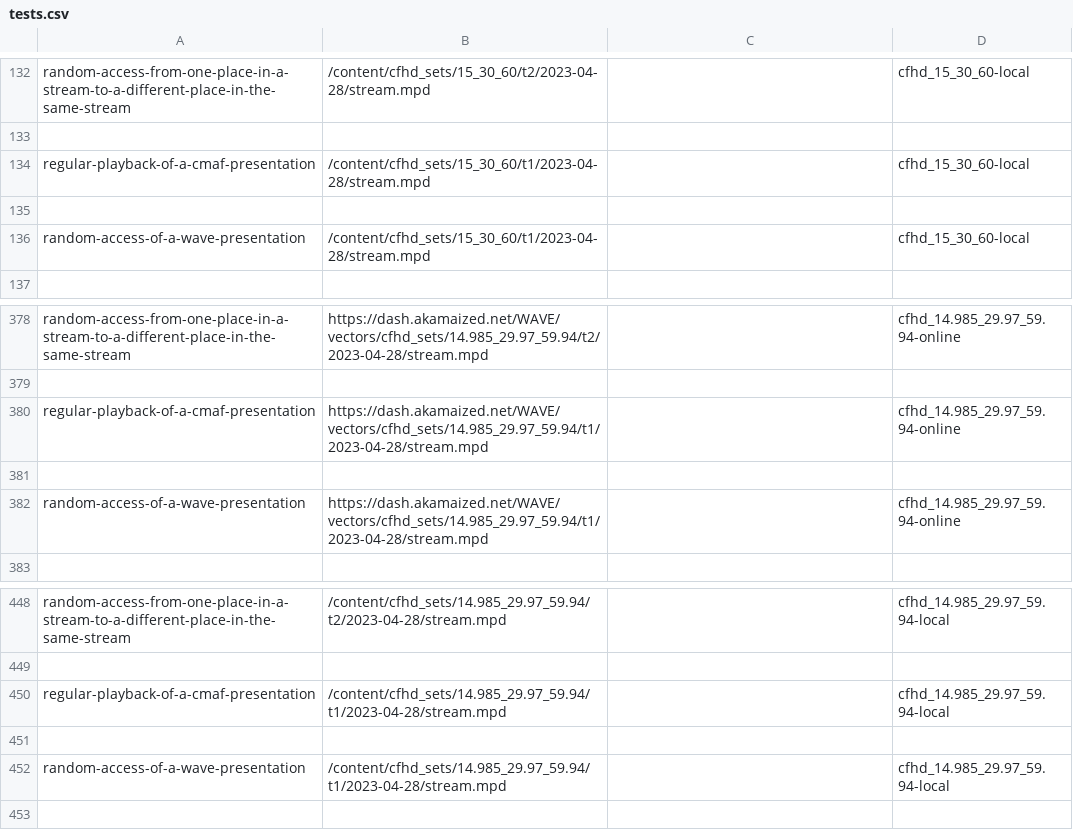
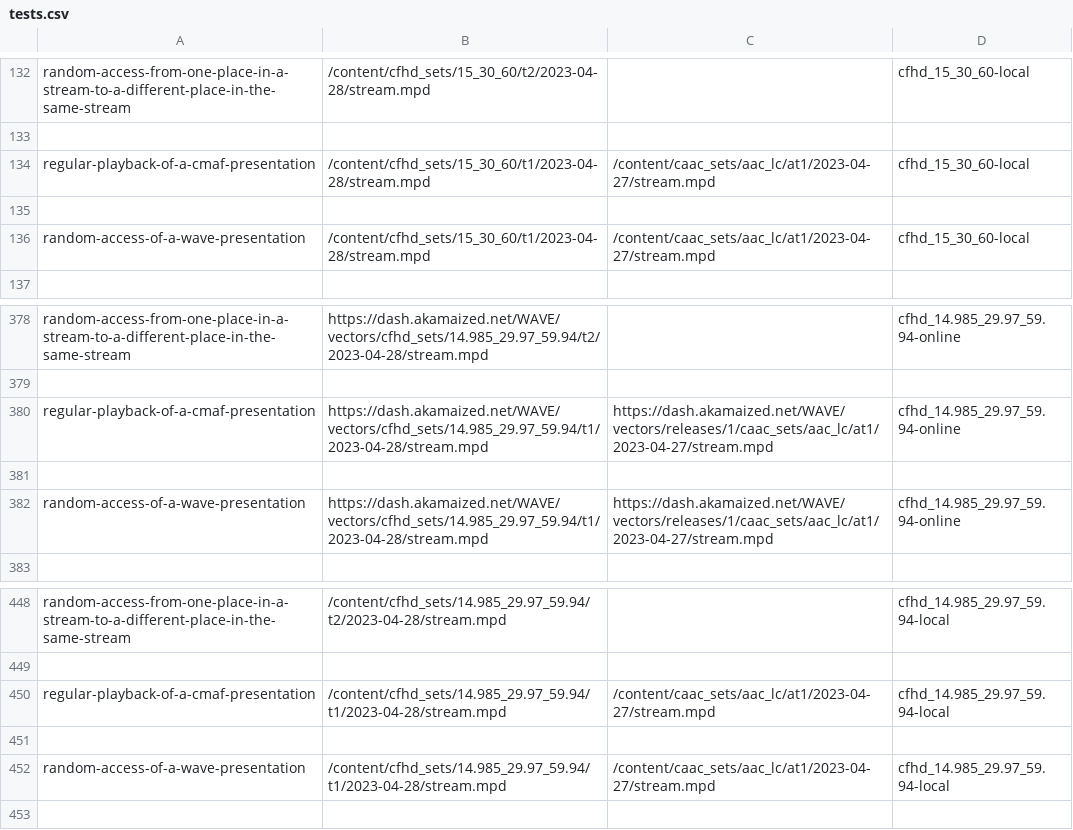
Before and after one commit to cta-wave/dpctf-tests, a CSV file: tests.csv, drawn as a sheet; only a part is shown, gaps mark what is left out; the diff covers the shown part only.

```diff
--- a/tests.csv
+++ b/tests.csv
@@ -133,5 +133,5 @@
 
-"regular-playback-of-a-cmaf-presentation","/content/cfhd_sets/15_30_60/t1/2023-04-28/stream.mpd","","cfhd_15_30_60-local"
+"regular-playback-of-a-cmaf-presentation","/content/cfhd_sets/15_30_60/t1/2023-04-28/stream.mpd","/content/caac_sets/aac_lc/at1/2023-04-27/stream.mpd","cfhd_15_30_60-local"
 
-"random-access-of-a-wave-presentation","/content/cfhd_sets/15_30_60/t1/2023-04-28/stream.mpd","","cfhd_15_30_60-local"
+"random-access-of-a-wave-presentation","/content/cfhd_sets/15_30_60/t1/2023-04-28/stream.mpd","/content/caac_sets/aac_lc/at1/2023-04-27/stream.mpd","cfhd_15_30_60-local"
 
@@ -379,5 +379,5 @@
 
-"regular-playback-of-a-cmaf-presentation","https://dash.akamaized.net/WAVE/vectors/cfhd_sets/14.985_29.97_59.94/t1/2023-04-28/stream.mpd","","cfhd_14.985_29.97_59.94-online"
+"regular-playback-of-a-cmaf-presentation","https://dash.akamaized.net/WAVE/vectors/cfhd_sets/14.985_29.97_59.94/t1/2023-04-28/stream.mpd","https://dash.akamaized.net/WAVE/vectors/releases/1/caac_sets/aac_lc/at1/2023-04-27/stream.mpd","cfhd_14.985_29.97_59.94-online"
 
-"random-access-of-a-wave-presentation","https://dash.akamaized.net/WAVE/vectors/cfhd_sets/14.985_29.97_59.94/t1/2023-04-28/stream.mpd","","cfhd_14.985_29.97_59.94-online"
+"random-access-of-a-wave-presentation","https://dash.akamaized.net/WAVE/vectors/cfhd_sets/14.985_29.97_59.94/t1/2023-04-28/stream.mpd","https://dash.akamaized.net/WAVE/vectors/releases/1/caac_sets/aac_lc/at1/2023-04-27/stream.mpd","cfhd_14.985_29.97_59.94-online"
 
@@ -449,5 +449,5 @@
 
-"regular-playback-of-a-cmaf-presentation","/content/cfhd_sets/14.985_29.97_59.94/t1/2023-04-28/stream.mpd","","cfhd_14.985_29.97_59.94-local"
+"regular-playback-of-a-cmaf-presentation","/content/cfhd_sets/14.985_29.97_59.94/t1/2023-04-28/stream.mpd","/content/caac_sets/aac_lc/at1/2023-04-27/stream.mpd","cfhd_14.985_29.97_59.94-local"
 
-"random-access-of-a-wave-presentation","/content/cfhd_sets/14.985_29.97_59.94/t1/2023-04-28/stream.mpd","","cfhd_14.985_29.97_59.94-local"
+"random-access-of-a-wave-presentation","/content/cfhd_sets/14.985_29.97_59.94/t1/2023-04-28/stream.mpd","/content/caac_sets/aac_lc/at1/2023-04-27/stream.mpd","cfhd_14.985_29.97_59.94-local"
 
```
Also changed, not shown: 14 removed rows and 10 edited cells elsewhere in this file, 29 other files.
